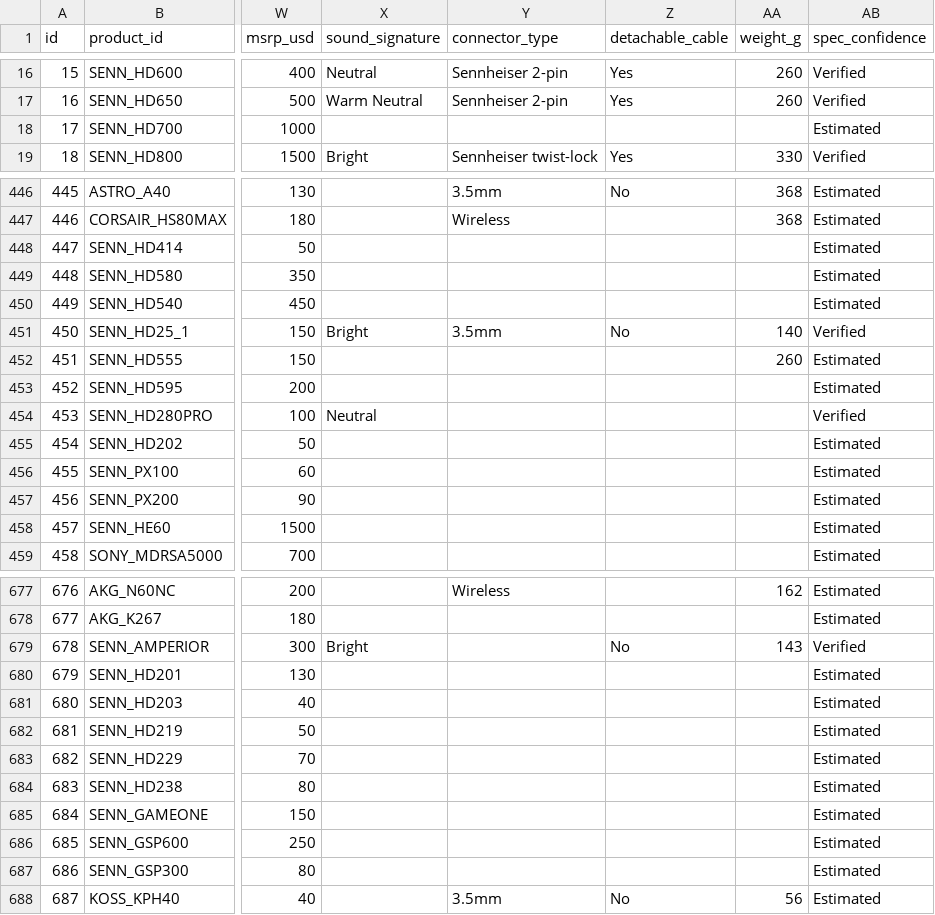
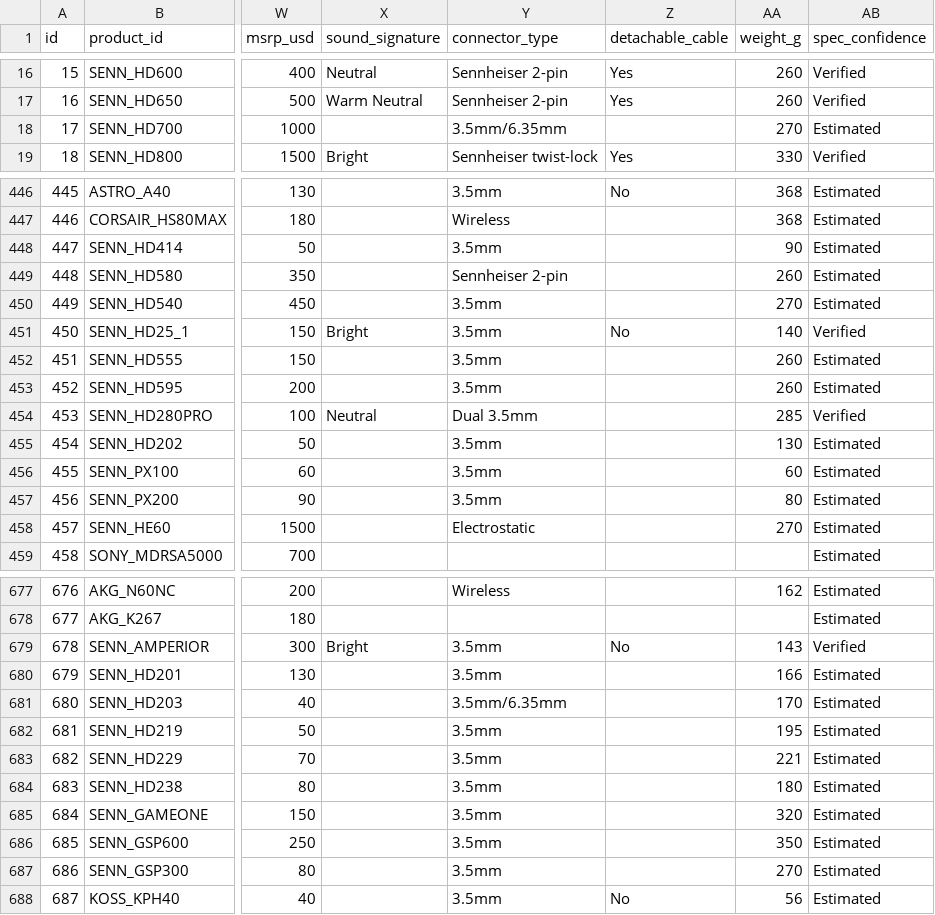
Before and after one commit to notacodeman/headphone-database, a CSV file: database/products.csv, drawn as a sheet; only a part is shown, gaps mark what is left out; the diff covers the shown part only; the diff names each change by its address in the sheet, - before the commit and + after, or states it on an @@ line.

Commit message:
Fill in weight and connector type for Sennheiser products

```diff
--- a/database/products.csv
+++ b/database/products.csv
-Y18 (connector_type): (empty)
+Y18 (connector_type): 3.5mm/6.35mm
-AA18 (weight_g): (empty)
+AA18 (weight_g): 270
-Y448 (connector_type): (empty)
+Y448 (connector_type): 3.5mm
-AA448 (weight_g): (empty)
+AA448 (weight_g): 90
-Y449 (connector_type): (empty)
+Y449 (connector_type): Sennheiser 2-pin
-AA449 (weight_g): (empty)
+AA449 (weight_g): 260
-Y450 (connector_type): (empty)
+Y450 (connector_type): 3.5mm
-AA450 (weight_g): (empty)
+AA450 (weight_g): 270
-Y452:Y453 (connector_type): (empty)
+Y452:Y453 (connector_type): 3.5mm
-AA453 (weight_g): (empty)
+AA453 (weight_g): 260
-Y454 (connector_type): (empty)
+Y454 (connector_type): Dual 3.5mm
-AA454 (weight_g): (empty)
+AA454 (weight_g): 285
-Y455:Y457 (connector_type): (empty)
+Y455:Y457 (connector_type): 3.5mm
-AA455 (weight_g): (empty)
+AA455 (weight_g): 130
-AA456 (weight_g): (empty)
+AA456 (weight_g): 60
-AA457 (weight_g): (empty)
+AA457 (weight_g): 80
-Y458 (connector_type): (empty)
+Y458 (connector_type): Electrostatic
-AA458 (weight_g): (empty)
+AA458 (weight_g): 270
-Y679:Y680 (connector_type): (empty)
+Y679:Y680 (connector_type): 3.5mm
-AA680 (weight_g): (empty)
+AA680 (weight_g): 166
-Y681 (connector_type): (empty)
+Y681 (connector_type): 3.5mm/6.35mm
-AA681 (weight_g): (empty)
+AA681 (weight_g): 170
-Y682:Y687 (connector_type): (empty)
+Y682:Y687 (connector_type): 3.5mm
-AA682 (weight_g): (empty)
+AA682 (weight_g): 195
-AA683 (weight_g): (empty)
+AA683 (weight_g): 221
-AA684 (weight_g): (empty)
+AA684 (weight_g): 180
-AA685 (weight_g): (empty)
+AA685 (weight_g): 320
-AA686 (weight_g): (empty)
+AA686 (weight_g): 350
-AA687 (weight_g): (empty)
+AA687 (weight_g): 270
```
Also changed, not shown: 52 edited cells elsewhere in this file.
